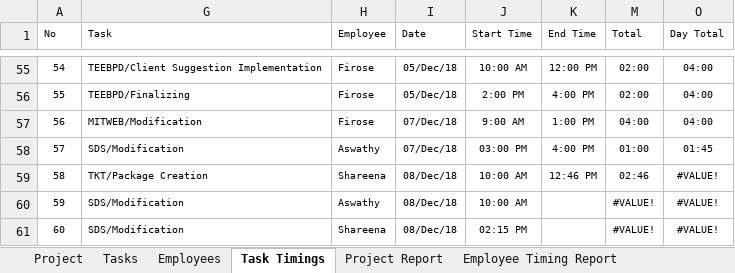
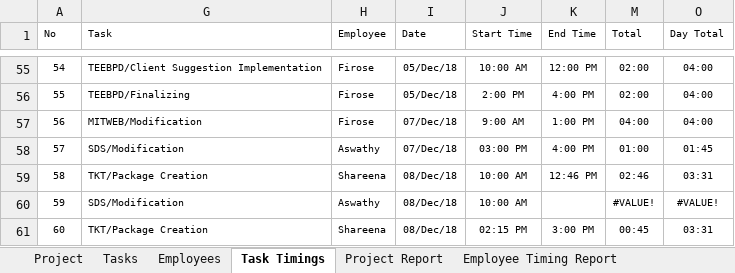
Before and after one commit to MilestoneInnovativeTechnologies/Project-Development, an Excel workbook: Milestone Project Management.xlsx, sheet Task Timings, drawn as a sheet; only a part is shown, gaps mark what is left out; values as stored, in another font and other column widths than the file's, no borders; table styles not drawn; the diff names each change by its address in the sheet, - before the commit and + after, or states it on an @@ line.

Commit message:
Updatef

```diff
--- a/Milestone Project Management.xlsx (sheet Task Timings)
+++ b/Milestone Project Management.xlsx (sheet Task Timings)
-O59 (Day Total): #VALUE!
+O59 (Day Total): 03:31
-G61 (Task): SDS/Modification
+G61 (Task): TKT/Package Creation
-K61 (End Time): (empty)
+K61 (End Time): 3:00 PM
-M61 (Total): #VALUE!
+M61 (Total): 00:45
-O61 (Day Total): #VALUE!
+O61 (Day Total): 03:31
```
Also changed, not shown: hidden cells, charts or pictures.
